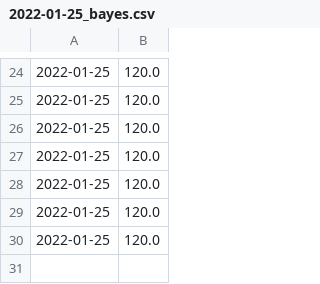
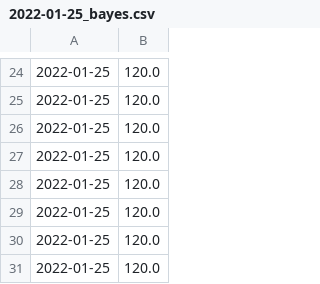
Before and after one commit to laloc2496/Thesis, a CSV file: evaluate_model/motor/2022-01-25_bayes.csv, drawn as a sheet; only a part is shown, gaps mark what is left out; the diff names each change by its address in the sheet, - before the commit and + after, or states it on an @@ line.

Commit message:
change metric evaluate model

```diff
--- a/evaluate_model/motor/2022-01-25_bayes.csv
+++ b/evaluate_model/motor/2022-01-25_bayes.csv
+row 31: 2022-01-25 | 120.0
```
Also changed, not shown: evaluate_model/motor/2022-01-25_dt.csv, evaluate_model/motor/2022-01-25_svm.csv, 9 other files.
